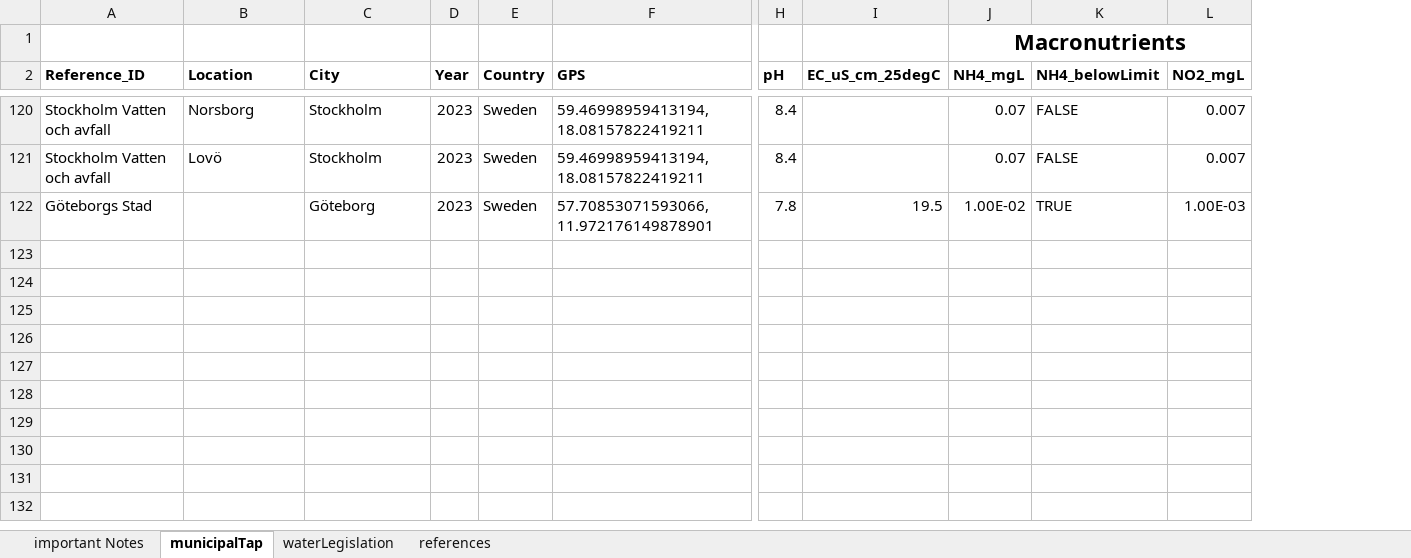
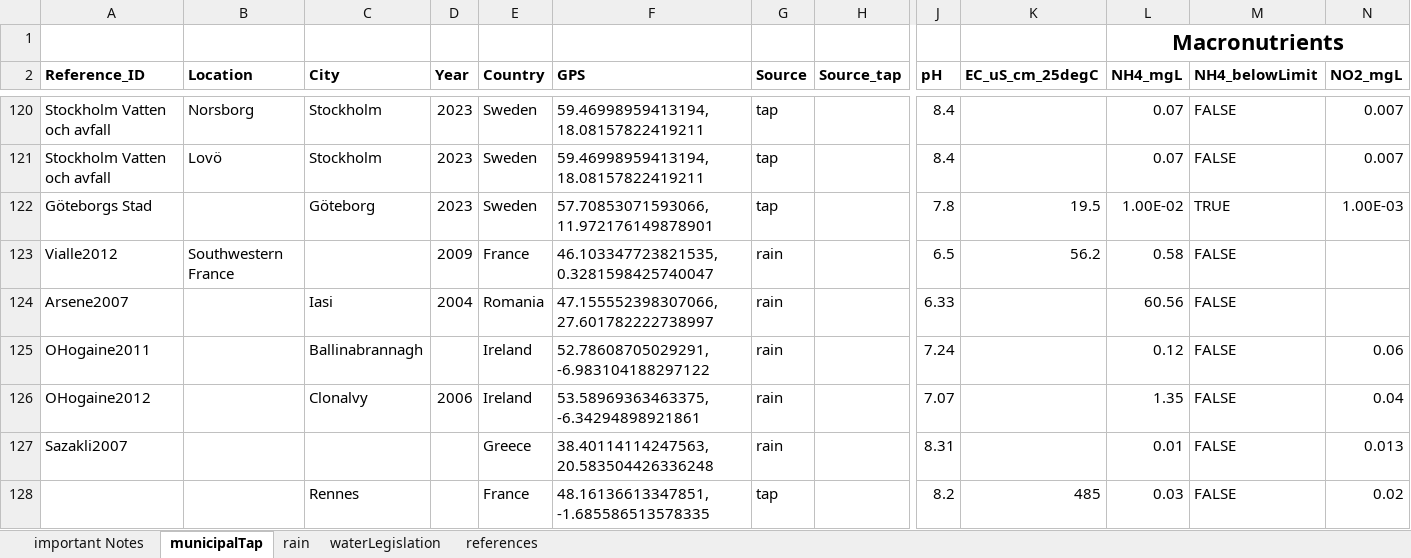
Before and after one commit to TellAnAx/nutinaqua, an Excel workbook: data/APO - Water quality.xlsx, sheet municipalTap, drawn as a sheet; only a part is shown, gaps mark what is left out; values as stored, in another font and other column widths than the file's, no borders; table styles not drawn; rows hold the shown columns only; the diff covers the shown part only; the diff names each change by its address in the sheet, - before the commit and + after, or states it on an @@ line.

```diff
--- a/data/APO - Water quality.xlsx (sheet municipalTap)
+++ b/data/APO - Water quality.xlsx (sheet municipalTap)
+sheet tab: rain
+column G (Source), rows 120-122: all tap
+column H (Source_tap), empty
+row 123: Vialle2012 | Southwestern France |  | 2009 | France | 46.103347723821535, 0.3281598425740047 | rain |  | 6.5 | 56.2 | 0.58 | FALSE
+row 124: Arsene2007 |  | Iasi | 2004 | Romania | 47.155552398307066, 27.601782222738997 | rain |  | 6.33 |  | 60.56 | FALSE
+row 125: OHogaine2011 |  | Ballinabrannagh |  | Ireland | 52.78608705029291, -6.983104188297122 | rain |  | 7.24 |  | 0.12 | FALSE | 0.06
+row 126: OHogaine2012 |  | Clonalvy | 2006 | Ireland | 53.58969363463375, -6.34294898921861 | rain |  | 7.07 |  | 1.35 | FALSE | 0.04
+row 127: Sazakli2007 |  |  |  | Greece | 38.40114114247563, 20.583504426336248 | rain |  | 8.31 |  | 0.01 | FALSE | 0.013
+row 128:  |  | Rennes |  | France | 48.16136613347851, -1.685586513578335 | tap |  | 8.2 | 485 | 0.03 | FALSE | 0.02
```
Also changed, not shown: 5 added rows elsewhere in this sheet, 12 other files.
